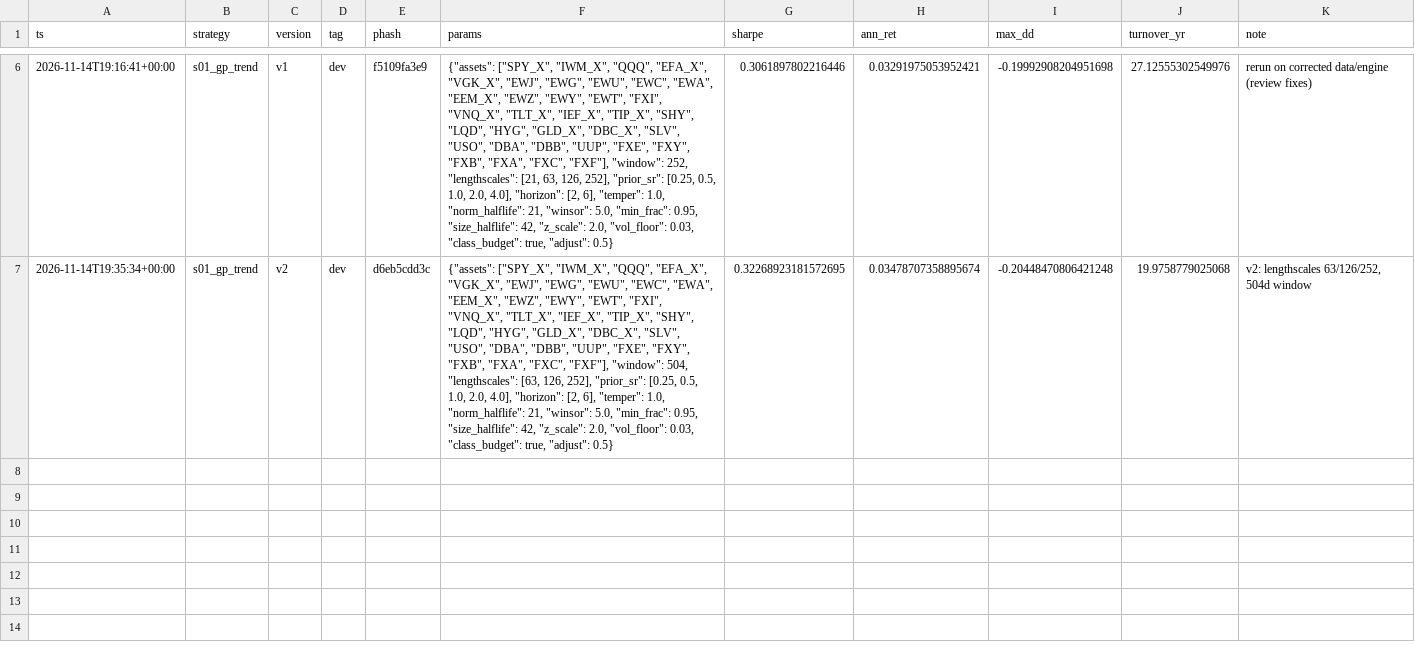
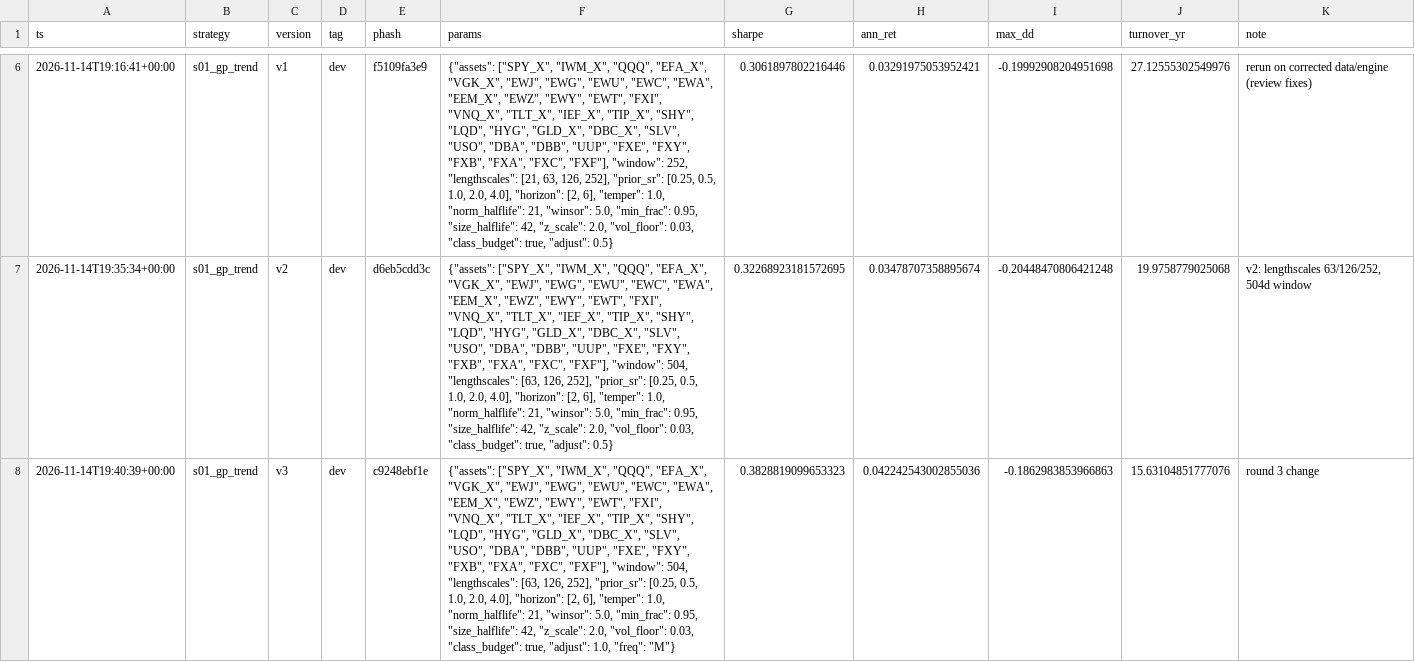
Before and after one commit to MrNanama/OAFMiniProject, a CSV file: results/ledger/s01_gp_trend.csv, drawn as a sheet; only a part is shown, gaps mark what is left out; the diff names each change by its address in the sheet, - before the commit and + after, or states it on an @@ line.

```diff
--- a/results/ledger/s01_gp_trend.csv
+++ b/results/ledger/s01_gp_trend.csv
+row 8: 2026-11-14T19:40:39+00:00 | s01_gp_trend | v3 | dev | c9248ebf1e | {"assets": ["SPY_X", "IWM_X", "QQQ", "EFA_X", "VGK_X", "EWJ", "EWG", "EWU", "EWC", "EWA", "EEM_X", "EWZ", "EWY", "EWT", "FXI", "VNQ_X", "TLT_X", "IEF_X", "TIP_X", "SHY", "LQD", "HYG", "GLD_X", "DBC_X", "SLV", "USO", "DBA", "DBB", "UUP", "FXE", "FXY", "FXB", "FXA", "FXC", "FXF"], "window": 504, "lengthscales": [63, 126, 252], "prior_sr": [0.25, 0.5, 1.0, 2.0, 4.0], "horizon": [2, 6], "temper": 1.0, "norm_halflife": 21, "winsor": 5.0, "min_frac": 0.95, "size_halflife": 42, "z_scale": 2.0, "vol_floor": 0.03, "class_budget": true, "adjust": 1.0, "freq": "M"} | 0.3828819099653323 | 0.042242543002855036 | -0.1862983853966863 | 15.63104851777076 | round 3 change
```
Also changed, not shown: results/ledger/s09_vrp_timing.csv, results/ledger/s15_rebalancing_flows.csv, 20 other files.
